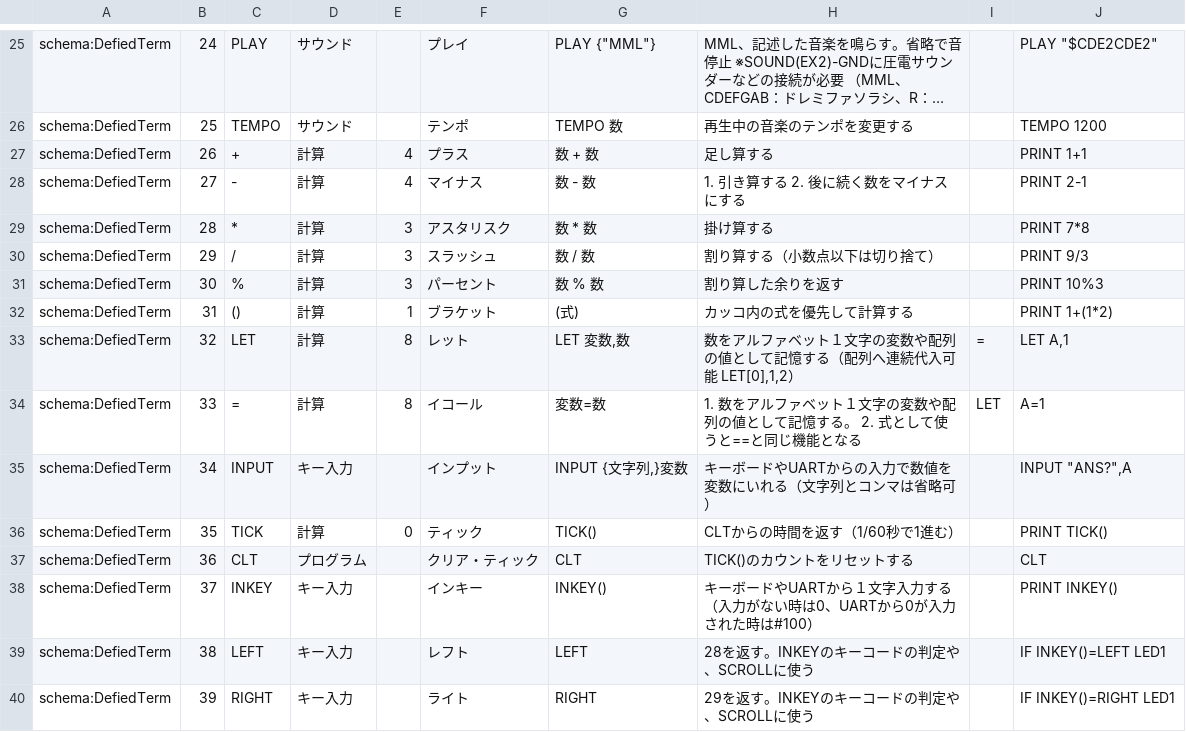
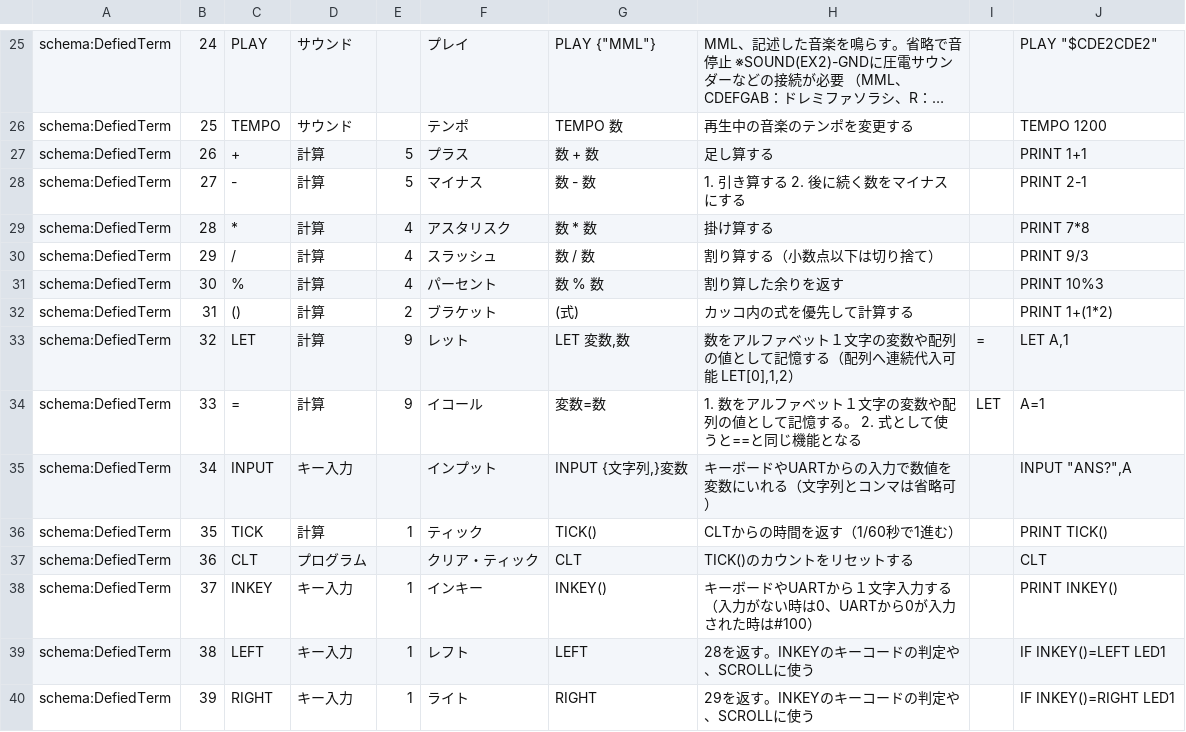
Before and after one commit to IchigoJam/doc, a CSV file: IchigoJam-BASIC-command-list.csv, drawn as a sheet; only a part is shown, gaps mark what is left out; long unchanged cells end in …; the diff covers the shown part only; the diff names each change by its address in the sheet, - before the commit and + after, or states it on an @@ line.

Commit message:
mod priority

```diff
--- a/IchigoJam-BASIC-command-list.csv
+++ b/IchigoJam-BASIC-command-list.csv
-E27:E28: 4
+E27:E28: 5
-E29:E31: 3
+E29:E31: 4
-E32: 1
+E32: 2
-E33:E34: 8
+E33:E34: 9
-E36: 0
+E36: 1
-E38:E40: (empty)
+E38:E40: 1
```
Also changed, not shown: 50 edited cells elsewhere in this file.
